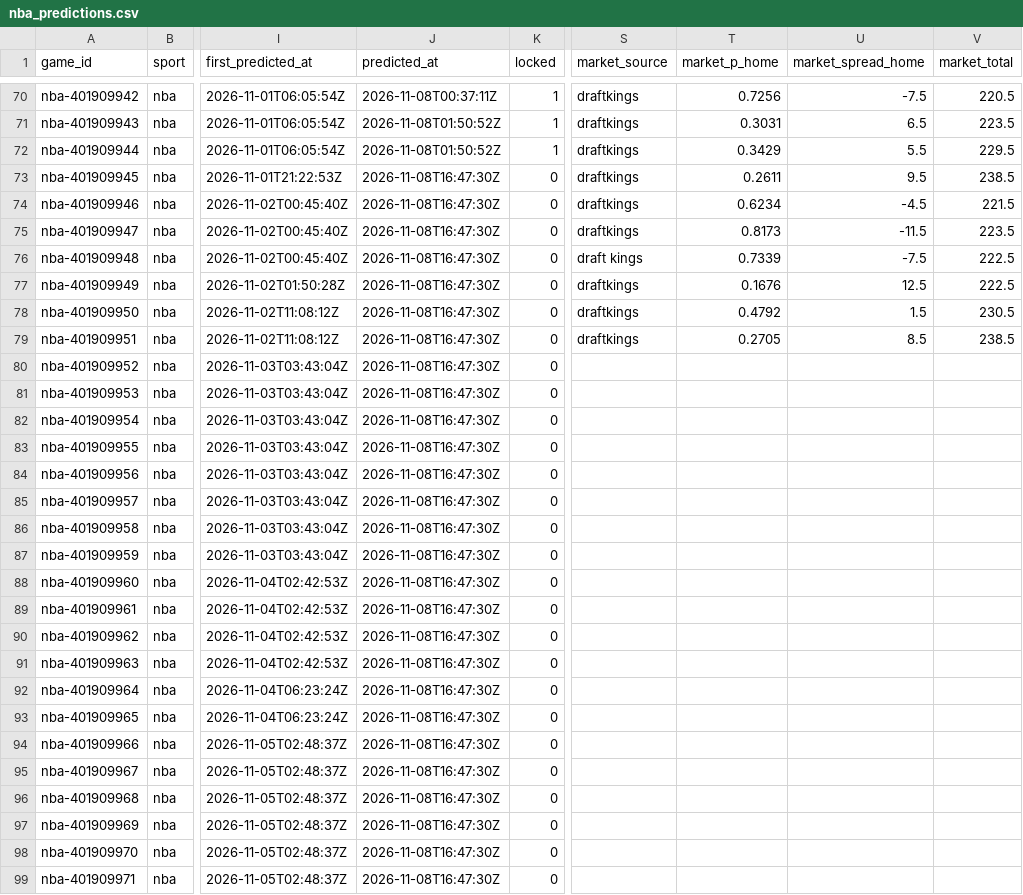
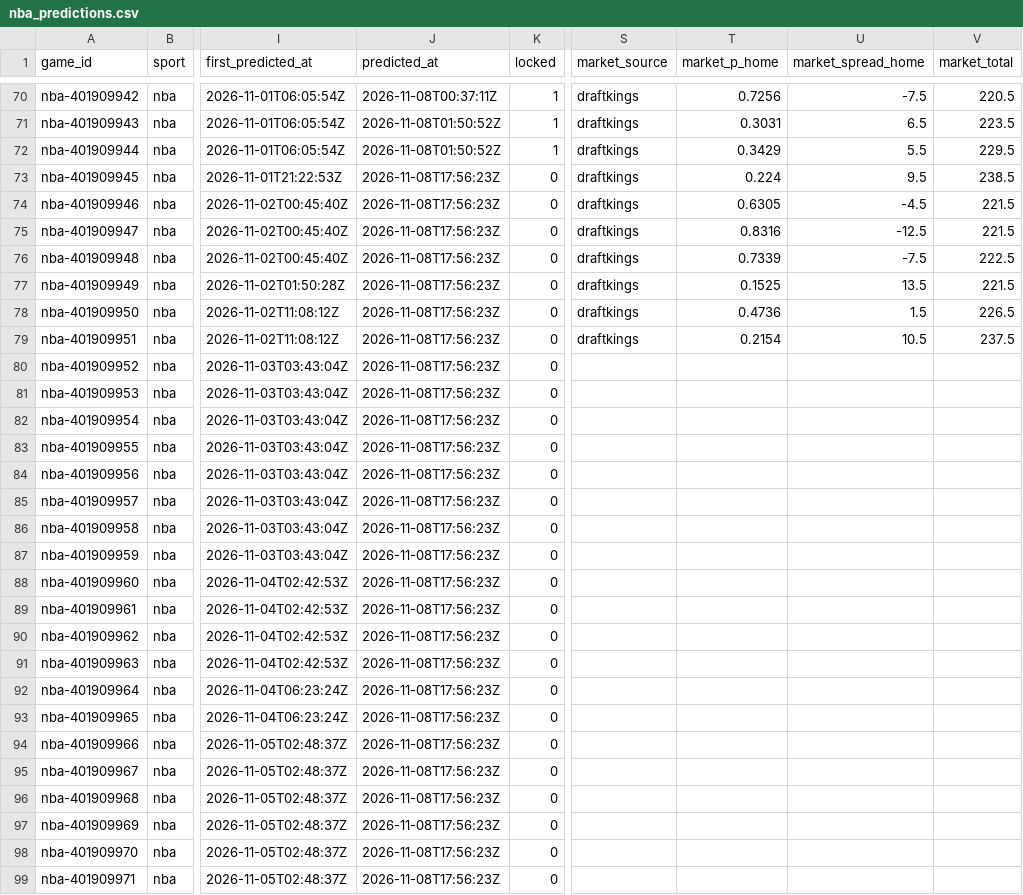
Before and after one commit to pknsubuga07/pl-forecast, a CSV file: data/ledger/nba_predictions.csv, drawn as a sheet; only a part is shown, gaps mark what is left out; the diff covers the shown part only; the diff names each change by its address in the sheet, - before the commit and + after, or states it on an @@ line.

```diff
--- a/data/ledger/nba_predictions.csv
+++ b/data/ledger/nba_predictions.csv
-J73:J99 (predicted_at): 2026-11-08T16:47:30Z
+J73:J99 (predicted_at): 2026-11-08T17:56:23Z
-T73 (market_p_home): 0.2611
+T73 (market_p_home): 0.224
-T74 (market_p_home): 0.6234
+T74 (market_p_home): 0.6305
-T75 (market_p_home): 0.8173
+T75 (market_p_home): 0.8316
-U75 (market_spread_home): -11.5
+U75 (market_spread_home): -12.5
-V75 (market_total): 223.5
+V75 (market_total): 221.5
-S76 (market_source): draft kings
+S76 (market_source): draftkings
-T77 (market_p_home): 0.1676
+T77 (market_p_home): 0.1525
-U77 (market_spread_home): 12.5
+U77 (market_spread_home): 13.5
-V77 (market_total): 222.5
+V77 (market_total): 221.5
-T78 (market_p_home): 0.4792
+T78 (market_p_home): 0.4736
-V78 (market_total): 230.5
+V78 (market_total): 226.5
-T79 (market_p_home): 0.2705
+T79 (market_p_home): 0.2154
-U79 (market_spread_home): 8.5
+U79 (market_spread_home): 10.5
-V79 (market_total): 238.5
+V79 (market_total): 237.5
```
Also changed, not shown: 22 edited cells elsewhere in this file, data/ledger/nba_props.csv, data/ledger/nfl_predictions.csv, 16 other files.
